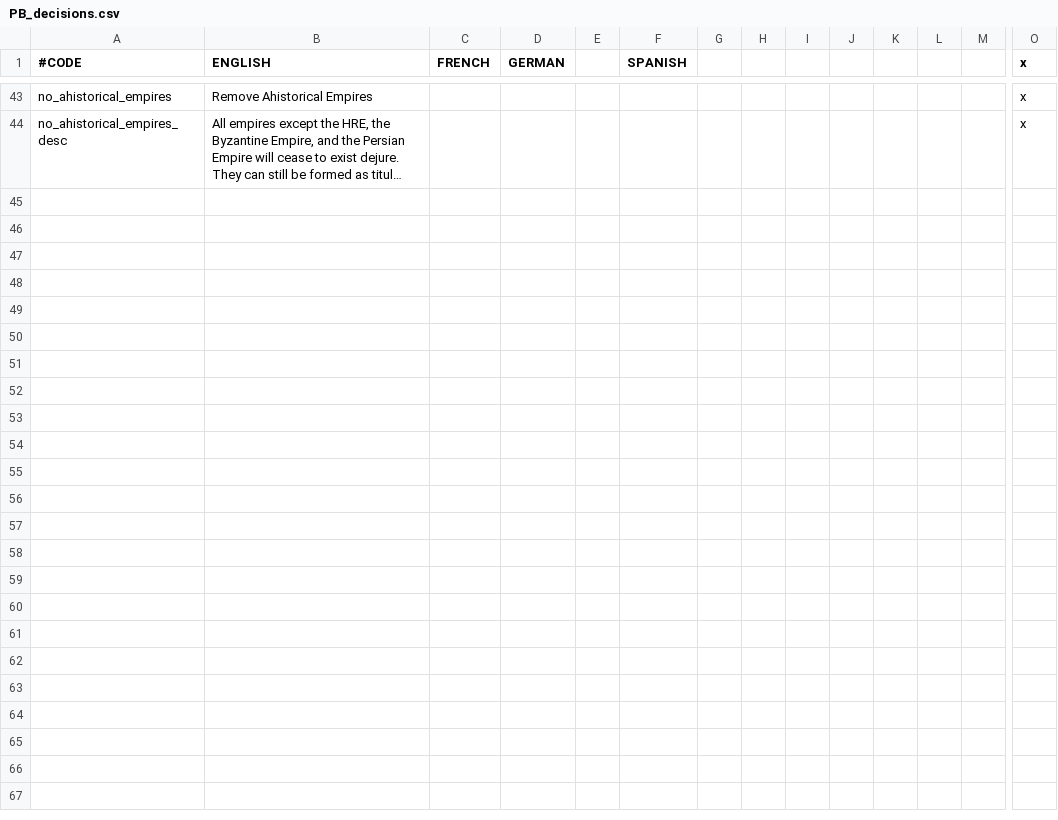
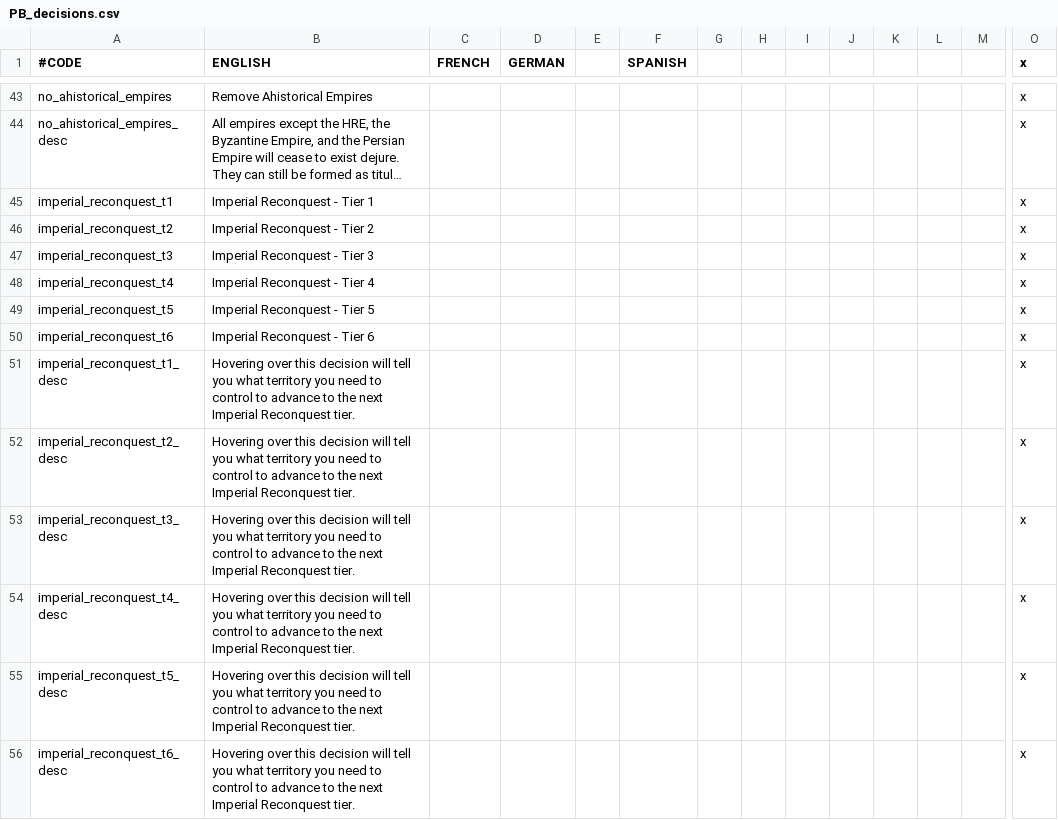
Before and after one commit to Meneth/PB-git, a CSV file: ProjectBalance/localisation/PB_decisions.csv, drawn as a sheet; only a part is shown, gaps mark what is left out; long unchanged cells end in …; rows hold the shown columns only; the diff names each change by its address in the sheet, - before the commit and + after, or states it on an @@ line.

Commit message:
Imperial reconquest tier decisions

```diff
--- a/ProjectBalance/localisation/PB_decisions.csv
+++ b/ProjectBalance/localisation/PB_decisions.csv
+row 45: imperial_reconquest_t1 | Imperial Reconquest - Tier 1 |  |  |  |  |  |  |  |  |  |  |  | x
+row 46: imperial_reconquest_t2 | Imperial Reconquest - Tier 2 |  |  |  |  |  |  |  |  |  |  |  | x
+row 47: imperial_reconquest_t3 | Imperial Reconquest - Tier 3 |  |  |  |  |  |  |  |  |  |  |  | x
+row 48: imperial_reconquest_t4 | Imperial Reconquest - Tier 4 |  |  |  |  |  |  |  |  |  |  |  | x
+row 49: imperial_reconquest_t5 | Imperial Reconquest - Tier 5 |  |  |  |  |  |  |  |  |  |  |  | x
+row 50: imperial_reconquest_t6 | Imperial Reconquest - Tier 6 |  |  |  |  |  |  |  |  |  |  |  | x
+row 51: imperial_reconquest_t1_desc | Hovering over this decision will tell you what territory you need to control to advance to the next Imperial Reconquest tier. |  |  |  |  |  |  |  |  |  |  |  | x
+row 52: imperial_reconquest_t2_desc | Hovering over this decision will tell you what territory you need to control to advance to the next Imperial Reconquest tier. |  |  |  |  |  |  |  |  |  |  |  | x
+row 53: imperial_reconquest_t3_desc | Hovering over this decision will tell you what territory you need to control to advance to the next Imperial Reconquest tier. |  |  |  |  |  |  |  |  |  |  |  | x
+row 54: imperial_reconquest_t4_desc | Hovering over this decision will tell you what territory you need to control to advance to the next Imperial Reconquest tier. |  |  |  |  |  |  |  |  |  |  |  | x
+row 55: imperial_reconquest_t5_desc | Hovering over this decision will tell you what territory you need to control to advance to the next Imperial Reconquest tier. |  |  |  |  |  |  |  |  |  |  |  | x
+row 56: imperial_reconquest_t6_desc | Hovering over this decision will tell you what territory you need to control to advance to the next Imperial Reconquest tier. |  |  |  |  |  |  |  |  |  |  |  | x
```
Also changed, not shown: 3 other files.
